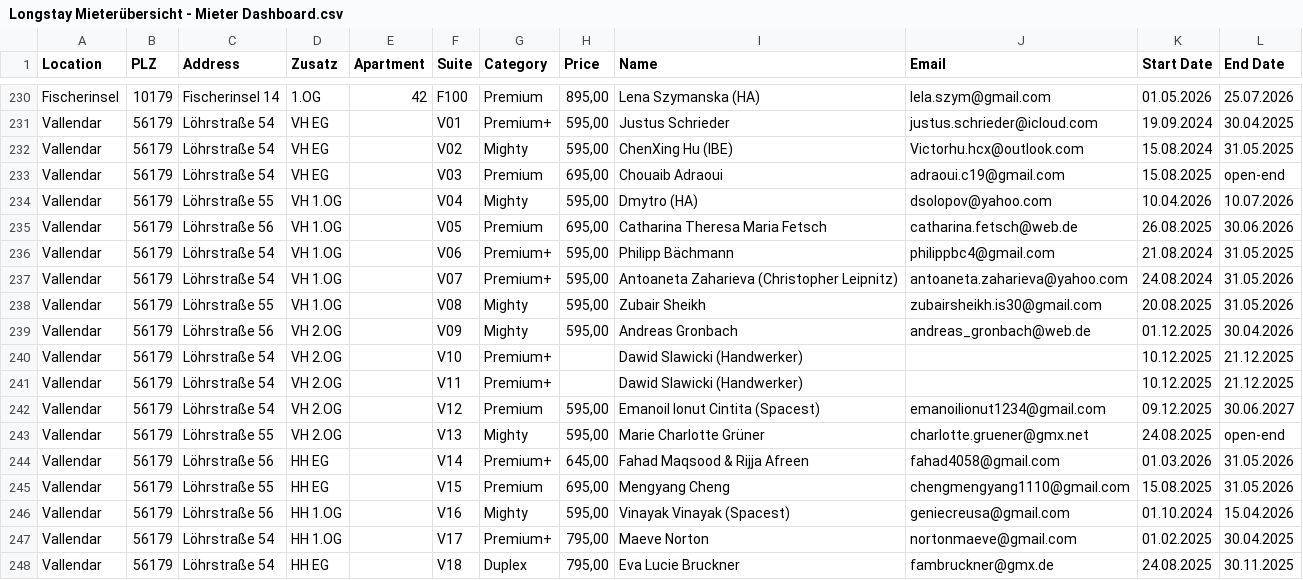
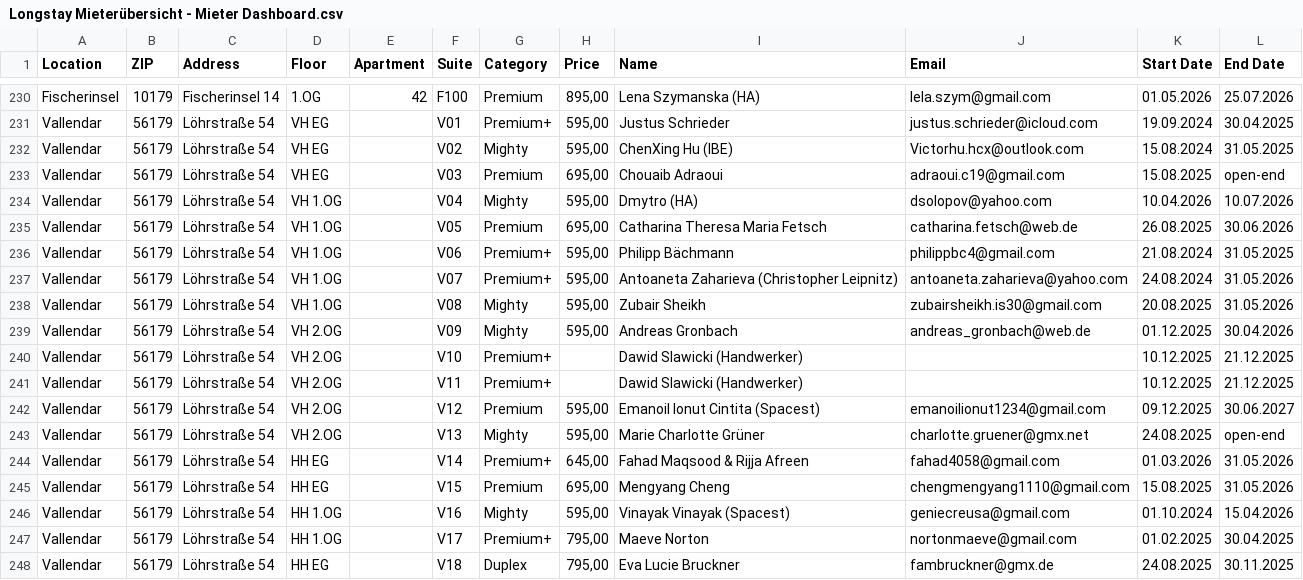
Before and after one commit to staceycoliving/stacey-website, a CSV file: Longstay Mieterübersicht - Mieter Dashboard.csv, drawn as a sheet; only a part is shown, gaps mark what is left out; the diff names each change by its address in the sheet, - before the commit and + after, or states it on an @@ line.

```diff
--- a/Longstay Mieterübersicht - Mieter Dashboard.csv
+++ b/Longstay Mieterübersicht - Mieter Dashboard.csv
-B1: PLZ
+B1: ZIP
-D1: Zusatz
+D1: Floor
-C234 (Address): Löhrstraße 55
+C234 (Address): Löhrstraße 54
-C235 (Address): Löhrstraße 56
+C235 (Address): Löhrstraße 54
-C238 (Address): Löhrstraße 55
+C238 (Address): Löhrstraße 54
-C239 (Address): Löhrstraße 56
+C239 (Address): Löhrstraße 54
-C243 (Address): Löhrstraße 55
+C243 (Address): Löhrstraße 54
-C244 (Address): Löhrstraße 56
+C244 (Address): Löhrstraße 54
-C245 (Address): Löhrstraße 55
+C245 (Address): Löhrstraße 54
-C246 (Address): Löhrstraße 56
+C246 (Address): Löhrstraße 54
```
Also changed, not shown: 2 other files.
